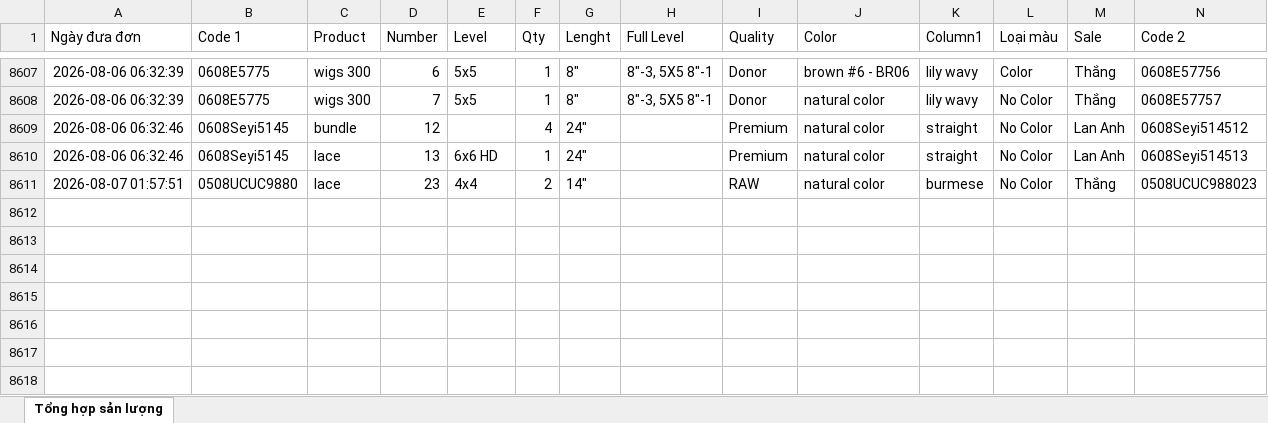
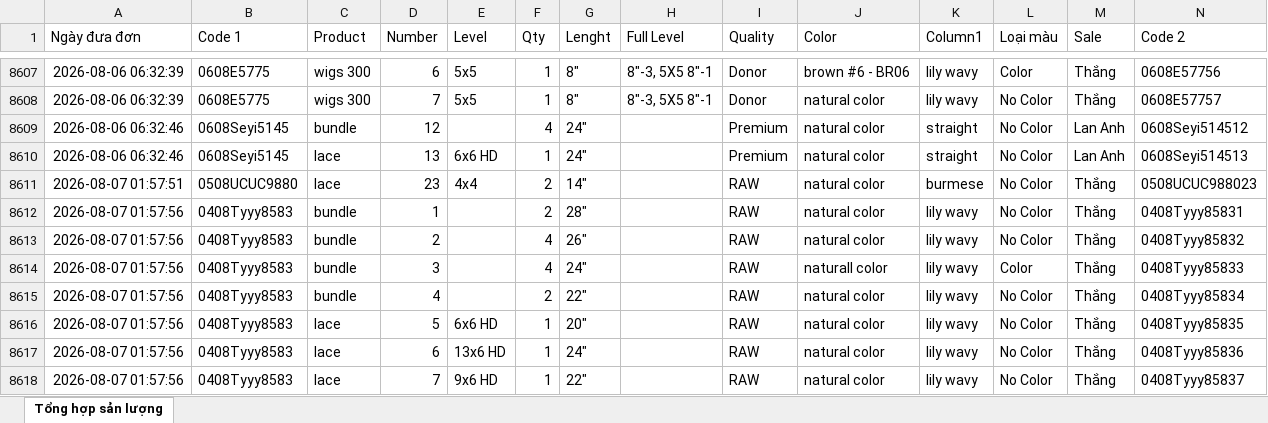
Before and after one commit to dobangnhi-gif/dobangnhi, an Excel workbook: data/tong_hop_san_luong.xlsx, sheet Tổng hợp sản lượng, drawn as a sheet; only a part is shown, gaps mark what is left out; values as stored, in another font and other column widths than the file's, no borders; the diff names each change by its address in the sheet, - before the commit and + after, or states it on an @@ line.

Commit message:
Update tong_hop_san_luong.xlsx

```diff
--- a/data/tong_hop_san_luong.xlsx (sheet Tổng hợp sản lượng)
+++ b/data/tong_hop_san_luong.xlsx (sheet Tổng hợp sản lượng)
+row 8612: 2026-08-07 01:57:56 | 0408Tyyy8583 | bundle | 1 |  | 2 | 28" |  | RAW | natural color | lily wavy | No Color | Thắng | 0408Tyyy85831
+row 8613: 2026-08-07 01:57:56 | 0408Tyyy8583 | bundle | 2 |  | 4 | 26" |  | RAW | natural color | lily wavy | No Color | Thắng | 0408Tyyy85832
+row 8614: 2026-08-07 01:57:56 | 0408Tyyy8583 | bundle | 3 |  | 4 | 24" |  | RAW | naturaIl color | lily wavy | Color | Thắng | 0408Tyyy85833
+row 8615: 2026-08-07 01:57:56 | 0408Tyyy8583 | bundle | 4 |  | 2 | 22" |  | RAW | natural color | lily wavy | No Color | Thắng | 0408Tyyy85834
+row 8616: 2026-08-07 01:57:56 | 0408Tyyy8583 | lace | 5 | 6x6 HD | 1 | 20" |  | RAW | natural color | lily wavy | No Color | Thắng | 0408Tyyy85835
+row 8617: 2026-08-07 01:57:56 | 0408Tyyy8583 | lace | 6 | 13x6 HD | 1 | 24" |  | RAW | natural color | lily wavy | No Color | Thắng | 0408Tyyy85836
+row 8618: 2026-08-07 01:57:56 | 0408Tyyy8583 | lace | 7 | 9x6 HD | 1 | 22" |  | RAW | natural color | lily wavy | No Color | Thắng | 0408Tyyy85837
```
